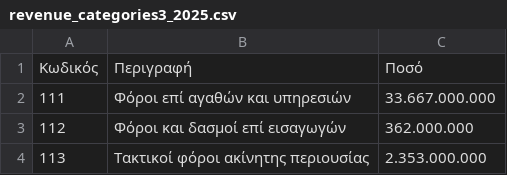
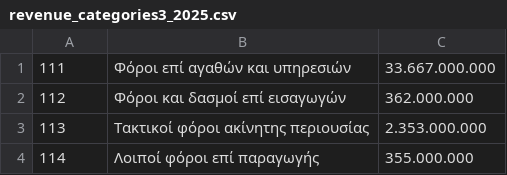
Before and after one commit to t8240056/budgetManagement, a CSV file: src/main/resources/revenue_categories3_2025.csv, drawn as a sheet; only a part is shown; the shorter side is filled out with more unchanged rows.

```diff
--- a/src/main/resources/revenue_categories3_2025.csv
+++ b/src/main/resources/revenue_categories3_2025.csv
@@ -1,2 +1 @@
-Κωδικός,Περιγραφή,Ποσό
 111,Φόροι επί αγαθών και υπηρεσιών,33.667.000.000
```
Also changed, not shown: src/main/resources/revenue_categories2_2025.csv, src/main/resources/revenue_categories5_2025.csv, 1 other file.
